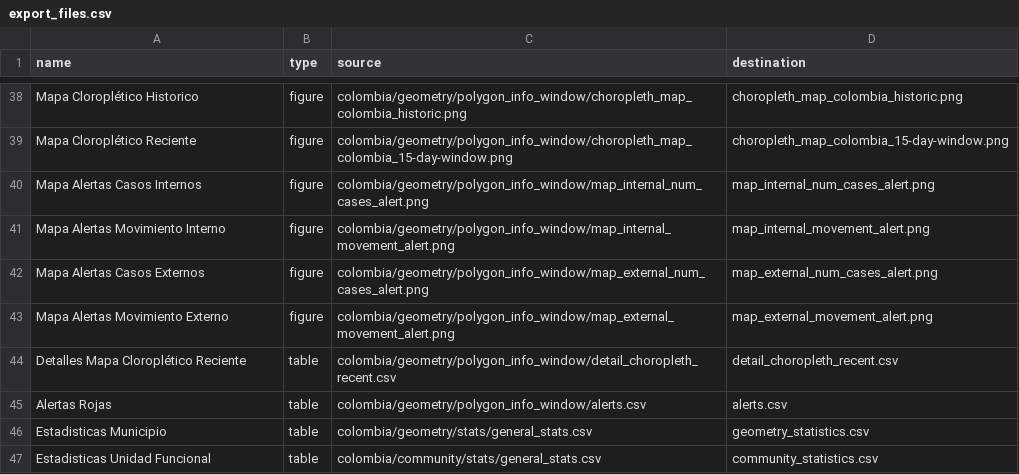
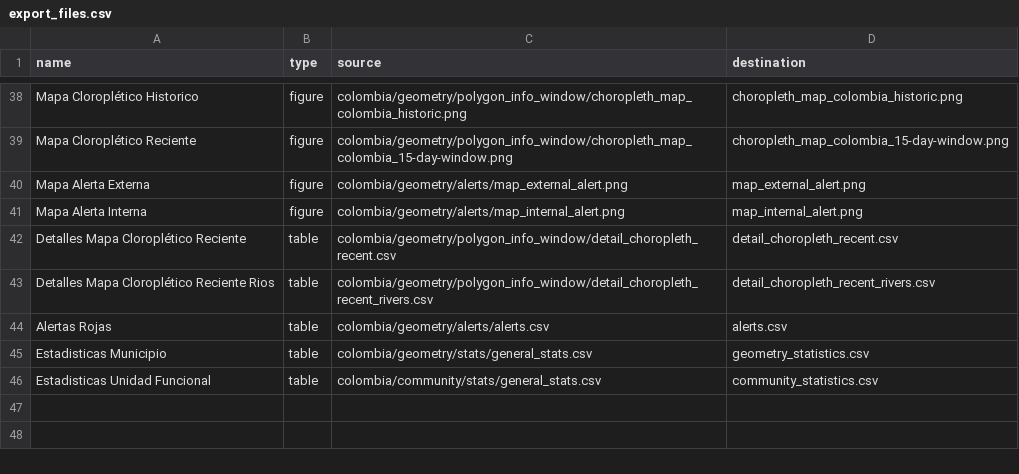
Before and after one commit to Data-Lama/covid_geoinsights_pipeline, a CSV file: pipeline_scripts/configuration/export_files.csv, drawn as a sheet; only a part is shown, gaps mark what is left out.

Commit message:
alerts by historic threshold and nodes by river

```diff
--- a/pipeline_scripts/configuration/export_files.csv
+++ b/pipeline_scripts/configuration/export_files.csv
@@ -39,8 +39,7 @@ Mapa Cloroplético Historico,figure,colombia/geometry/polygon_info_window/chorop
 Mapa Cloroplético Reciente,figure,colombia/geometry/polygon_info_window/choropleth_map_colombia_15-day-window.png,choropleth_map_colombia_15-day-window.png
-Mapa Alertas Casos Internos,figure,colombia/geometry/polygon_info_window/map_internal_num_cases_alert.png,map_internal_num_cases_alert.png
-Mapa Alertas Movimiento Interno,figure,colombia/geometry/polygon_info_window/map_internal_movement_alert.png,map_internal_movement_alert.png
-Mapa Alertas Casos Externos,figure,colombia/geometry/polygon_info_window/map_external_num_cases_alert.png,map_external_num_cases_alert.png
-Mapa Alertas Movimiento Externo,figure,colombia/geometry/polygon_info_window/map_external_movement_alert.png,map_external_movement_alert.png
+Mapa Alerta Externa,figure,colombia/geometry/alerts/map_external_alert.png,map_external_alert.png
+Mapa Alerta Interna,figure,colombia/geometry/alerts/map_internal_alert.png,map_internal_alert.png
 Detalles Mapa Cloroplético Reciente,table,colombia/geometry/polygon_info_window/detail_choropleth_recent.csv,detail_choropleth_recent.csv
-Alertas Rojas,table,colombia/geometry/polygon_info_window/alerts.csv,alerts.csv
+Detalles Mapa Cloroplético Reciente Rios,table,colombia/geometry/polygon_info_window/detail_choropleth_recent_rivers.csv,detail_choropleth_recent_rivers.csv
+Alertas Rojas,table,colombia/geometry/alerts/alerts.csv,alerts.csv
 Estadisticas Municipio,table,colombia/geometry/stats/general_stats.csv,geometry_statistics.csv
```
Also changed, not shown: 8 other files.
